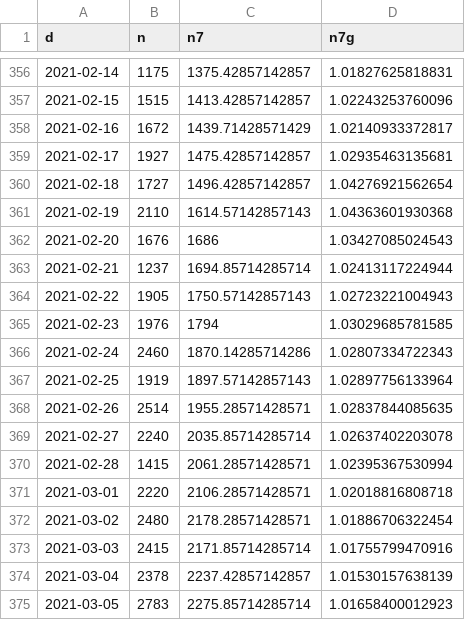
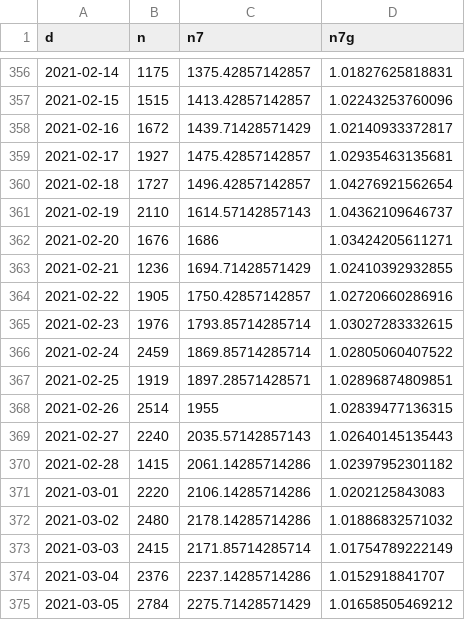
Before and after one commit to petres/covid-exp, a CSV file: data/n.csv, drawn as a sheet; only a part is shown, gaps mark what is left out; the diff covers the shown part only.

Commit message:
update data

```diff
--- a/data/n.csv
+++ b/data/n.csv
@@ -360,16 +360,16 @@ d,n,n7,n7g
 2021-02-18,1727,1496.42857142857,1.04276921562654
-2021-02-19,2110,1614.57142857143,1.04363601930368
-2021-02-20,1676,1686,1.03427085024543
-2021-02-21,1237,1694.85714285714,1.02413117224944
-2021-02-22,1905,1750.57142857143,1.02723221004943
-2021-02-23,1976,1794,1.03029685781585
-2021-02-24,2460,1870.14285714286,1.02807334722343
-2021-02-25,1919,1897.57142857143,1.02897756133964
-2021-02-26,2514,1955.28571428571,1.02837844085635
-2021-02-27,2240,2035.85714285714,1.02637402203078
-2021-02-28,1415,2061.28571428571,1.02395367530994
-2021-03-01,2220,2106.28571428571,1.02018816808718
-2021-03-02,2480,2178.28571428571,1.01886706322454
-2021-03-03,2415,2171.85714285714,1.01755799470916
-2021-03-04,2378,2237.42857142857,1.01530157638139
-2021-03-05,2783,2275.85714285714,1.01658400012923
+2021-02-19,2110,1614.57142857143,1.04362109646737
+2021-02-20,1676,1686,1.03424205611271
+2021-02-21,1236,1694.71428571429,1.02410392932855
+2021-02-22,1905,1750.42857142857,1.02720660286916
+2021-02-23,1976,1793.85714285714,1.03027283332615
+2021-02-24,2459,1869.85714285714,1.02805060407522
+2021-02-25,1919,1897.28571428571,1.02896874809851
+2021-02-26,2514,1955,1.02839477136315
+2021-02-27,2240,2035.57142857143,1.02640145135443
+2021-02-28,1415,2061.14285714286,1.02397952301182
+2021-03-01,2220,2106.14285714286,1.0202125843083
+2021-03-02,2480,2178.14285714286,1.01886832571032
+2021-03-03,2415,2171.85714285714,1.01754789222149
+2021-03-04,2376,2237.14285714286,1.0152918841707
+2021-03-05,2784,2275.71428571429,1.01658505469212
```
Also changed, not shown: 1 added row and 156 edited cells elsewhere in this file, 1 other file.
